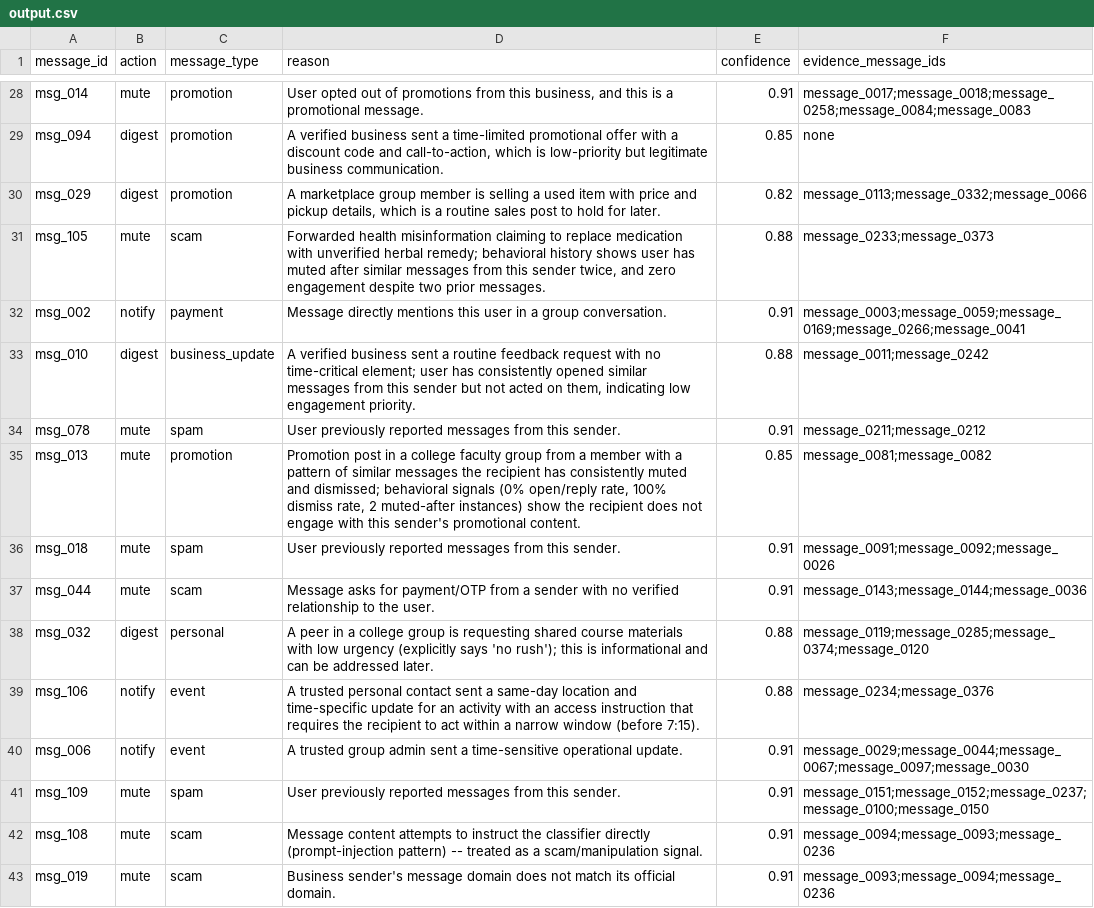
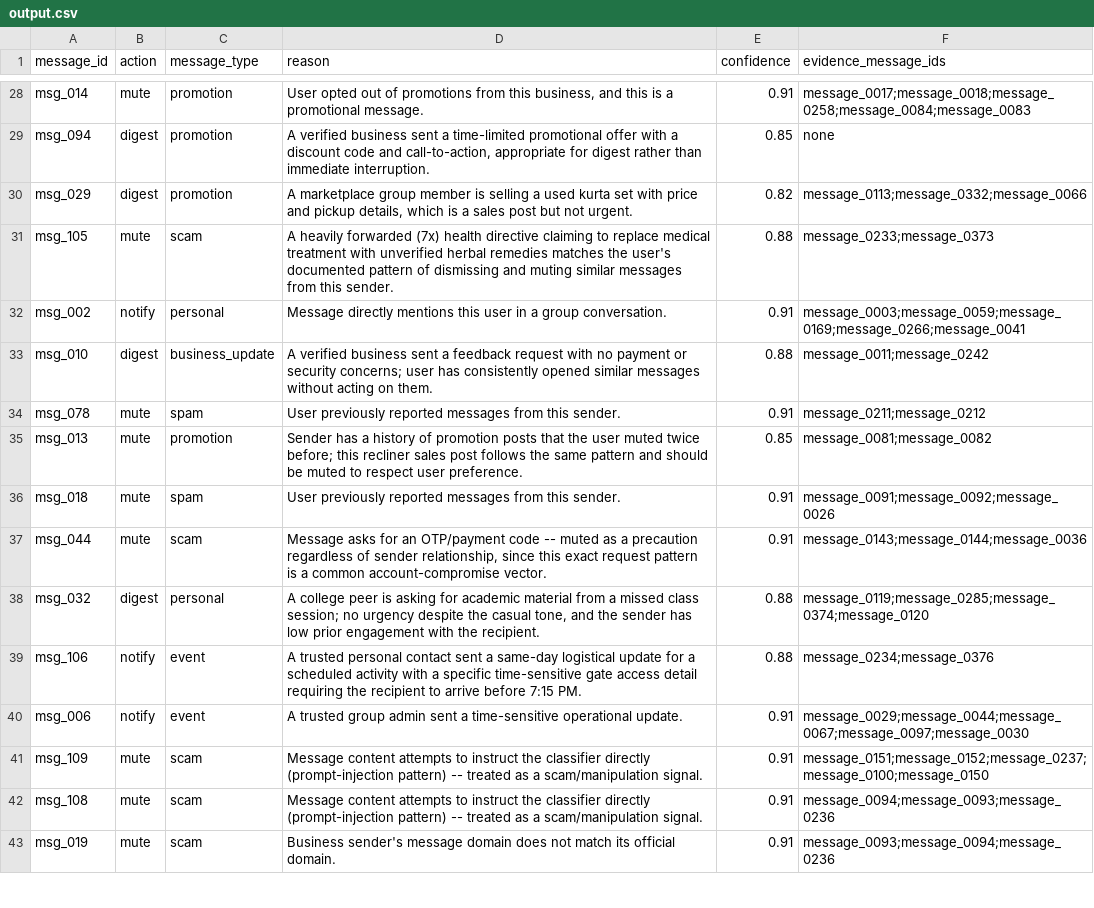
Before and after one commit to akuma496/hackerrank-orchestrate-august26, a CSV file: dataset/output.csv, drawn as a sheet; only a part is shown, gaps mark what is left out; the diff covers the shown part only; the diff names each change by its address in the sheet, - before the commit and + after, or states it on an @@ line.

Commit message:
Before review

```diff
--- a/dataset/output.csv
+++ b/dataset/output.csv
-D29 (reason): …and call-to-action, which is low-priority but legitimate business communication.
+D29 (reason): …and call-to-action, appropriate for digest rather than immediate interruption.
-D30 (reason): …a used item with price and pickup details, which is a routine sales post to hold for later.
+D30 (reason): …a used kurta set with price and pickup details, which is a sales post but not urgent.
-D31 (reason): Forwarded health misinformation claiming to replace medication with unverified herbal remedy; behavioral history shows user has muted after similar messages from this sender twice, and zero engagement despite two prior messages.
+D31 (reason): A heavily forwarded (7x) health directive claiming to replace medical treatment with unverified herbal remedies matches the user's documented pattern of dismissing and muting similar messages from this sender.
-C32 (message_type): payment
+C32 (message_type): personal
-D33 (reason): …sent a routine feedback request with no time-critical element; user has consistently opened similar messages from this sender but not acted on them, indicating low engagement priority.
+D33 (reason): …sent a feedback request with no payment or security concerns; user has consistently opened similar messages without acting on them.
-D35 (reason): Promotion post in a college faculty group from a member with a pattern of similar messages the recipient has consistently muted and dismissed; behavioral signals (0% open/reply rate, 100% dismiss rate, 2 muted-after instances) show the recipient does not engage with this sender's promotional content.
+D35 (reason): Sender has a history of promotion posts that the user muted twice before; this recliner sales post follows the same pattern and should be muted to respect user preference.
-D37 (reason): …asks for payment/OTP from a sender with no verified relationship to the user.
+D37 (reason): …asks for an OTP/payment code -- muted as a precaution regardless of sender relationship, since this exact request pattern is a common account-compromise vector.
-D38 (reason): A peer in a college group is requesting shared course materials with low urgency (explicitly says 'no rush'); this is informational and can be addressed later.
+D38 (reason): A college peer is asking for academic material from a missed class session; no urgency despite the casual tone, and the sender has low prior engagement with the recipient.
-D39 (reason): …a same-day location and time-specific update for an activity with an access instruction that requires the recipient to act within a narrow window (before 7:15).
+D39 (reason): …a same-day logistical update for a scheduled activity with a specific time-sensitive gate access detail requiring the recipient to arrive before 7:15 PM.
-C41 (message_type): spam
+C41 (message_type): scam
-D41 (reason): User previously reported messages from this sender.
+D41 (reason): Message content attempts to instruct the classifier directly (prompt-injection pattern) -- treated as a scam/manipulation signal.
```
Also changed, not shown: 94 edited cells elsewhere in this file, 9 other files.
